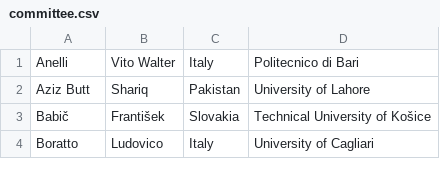
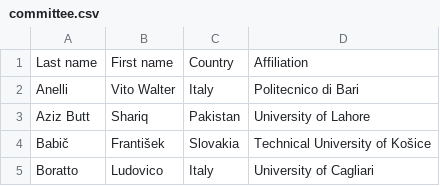
Before and after one commit to przybylek/PERS_ADBIS_2023, a CSV file: data/committee.csv, drawn as a sheet; only a part is shown.

Commit message:
Program Commitee fixed

```diff
--- a/data/committee.csv
+++ b/data/committee.csv
@@ -1 +1,2 @@
+Last name,First name,Country,Affiliation
 Anelli,Vito Walter,Italy,Politecnico di Bari
```
